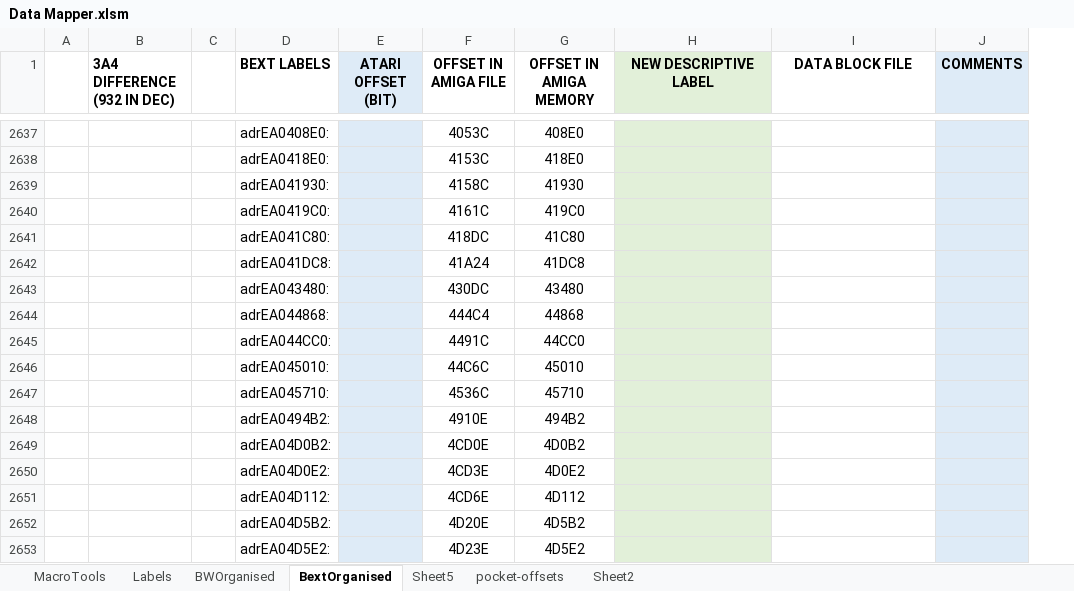
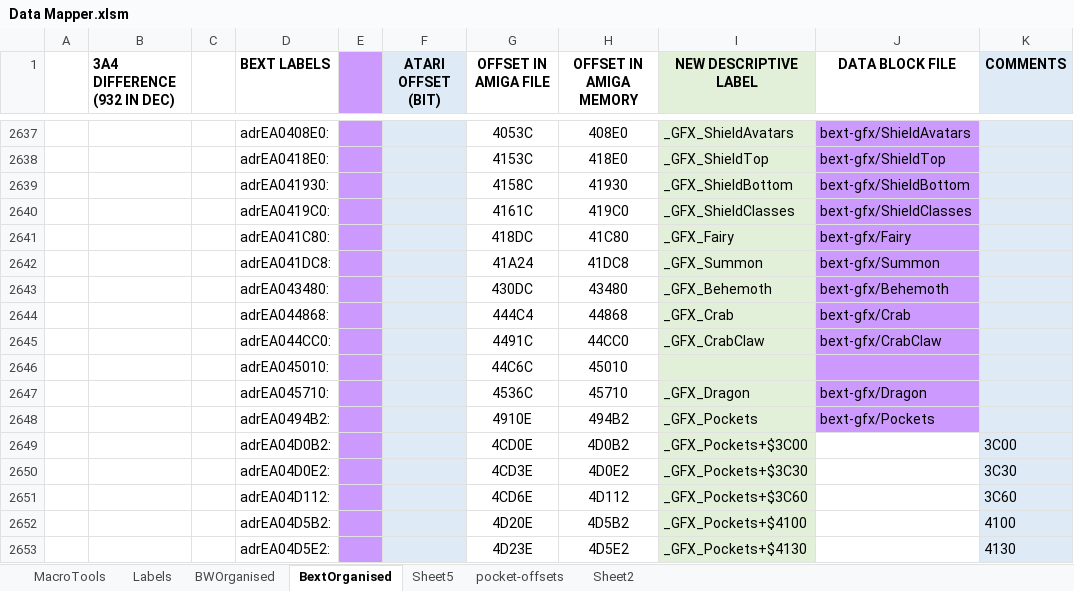
Before and after one commit to HoraceAndTheSpider/Bloodwych-68k, an Excel workbook: Data Mapper.xlsm, sheet BextOrganised, drawn as a sheet; only a part is shown, gaps mark what is left out; values as stored, in another font and other column widths than the file's, no borders; addresses are those after the commit; the diff covers the shown part only; the diff names each change by its address in the sheet, - before the commit and + after, or states it on an @@ line.

Commit message:
Data Map Spreadsheet updated

```diff
--- a/Data Mapper.xlsm (sheet BextOrganised)
+++ b/Data Mapper.xlsm (sheet BextOrganised)
+column E, empty
-I2637 (NEW DESCRIPTIVE LABEL): (empty)
+I2637 (NEW DESCRIPTIVE LABEL): _GFX_ShieldAvatars
-J2637:J2648 fill: none
+J2637:J2648 fill: #CC99FF
-J2637 (DATA BLOCK FILE): (empty)
+J2637 (DATA BLOCK FILE): bext-gfx/ShieldAvatars
-I2638 (NEW DESCRIPTIVE LABEL): (empty)
+I2638 (NEW DESCRIPTIVE LABEL): _GFX_ShieldTop
-J2638 (DATA BLOCK FILE): (empty)
+J2638 (DATA BLOCK FILE): bext-gfx/ShieldTop
-I2639 (NEW DESCRIPTIVE LABEL): (empty)
+I2639 (NEW DESCRIPTIVE LABEL): _GFX_ShieldBottom
-J2639 (DATA BLOCK FILE): (empty)
+J2639 (DATA BLOCK FILE): bext-gfx/ShieldBottom
-I2640 (NEW DESCRIPTIVE LABEL): (empty)
+I2640 (NEW DESCRIPTIVE LABEL): _GFX_ShieldClasses
-J2640 (DATA BLOCK FILE): (empty)
+J2640 (DATA BLOCK FILE): bext-gfx/ShieldClasses
-I2641 (NEW DESCRIPTIVE LABEL): (empty)
+I2641 (NEW DESCRIPTIVE LABEL): _GFX_Fairy
-J2641 (DATA BLOCK FILE): (empty)
+J2641 (DATA BLOCK FILE): bext-gfx/Fairy
-I2642 (NEW DESCRIPTIVE LABEL): (empty)
+I2642 (NEW DESCRIPTIVE LABEL): _GFX_Summon
-J2642 (DATA BLOCK FILE): (empty)
+J2642 (DATA BLOCK FILE): bext-gfx/Summon
-I2643 (NEW DESCRIPTIVE LABEL): (empty)
+I2643 (NEW DESCRIPTIVE LABEL): _GFX_Behemoth
-J2643 (DATA BLOCK FILE): (empty)
+J2643 (DATA BLOCK FILE): bext-gfx/Behemoth
-I2644 (NEW DESCRIPTIVE LABEL): (empty)
+I2644 (NEW DESCRIPTIVE LABEL): _GFX_Crab
-J2644 (DATA BLOCK FILE): (empty)
+J2644 (DATA BLOCK FILE): bext-gfx/Crab
-I2645 (NEW DESCRIPTIVE LABEL): (empty)
+I2645 (NEW DESCRIPTIVE LABEL): _GFX_CrabClaw
-J2645 (DATA BLOCK FILE): (empty)
+J2645 (DATA BLOCK FILE): bext-gfx/CrabClaw
-I2647 (NEW DESCRIPTIVE LABEL): (empty)
+I2647 (NEW DESCRIPTIVE LABEL): _GFX_Dragon
-J2647 (DATA BLOCK FILE): (empty)
+J2647 (DATA BLOCK FILE): bext-gfx/Dragon
-I2648 (NEW DESCRIPTIVE LABEL): (empty)
+I2648 (NEW DESCRIPTIVE LABEL): _GFX_Pockets
-J2648 (DATA BLOCK FILE): (empty)
+J2648 (DATA BLOCK FILE): bext-gfx/Pockets
-I2649 (NEW DESCRIPTIVE LABEL): (empty)
+I2649 (NEW DESCRIPTIVE LABEL): _GFX_Pockets+$3C00
-K2649 (COMMENTS): (empty)
+K2649 (COMMENTS): 3C00
-I2650 (NEW DESCRIPTIVE LABEL): (empty)
+I2650 (NEW DESCRIPTIVE LABEL): _GFX_Pockets+$3C30
-K2650 (COMMENTS): (empty)
+K2650 (COMMENTS): 3C30
-I2651 (NEW DESCRIPTIVE LABEL): (empty)
+I2651 (NEW DESCRIPTIVE LABEL): _GFX_Pockets+$3C60
-K2651 (COMMENTS): (empty)
+K2651 (COMMENTS): 3C60
-I2652 (NEW DESCRIPTIVE LABEL): (empty)
+I2652 (NEW DESCRIPTIVE LABEL): _GFX_Pockets+$4100
-K2652 (COMMENTS): (empty)
+K2652 (COMMENTS): 4100
-I2653 (NEW DESCRIPTIVE LABEL): (empty)
+I2653 (NEW DESCRIPTIVE LABEL): _GFX_Pockets+$4130
-K2653 (COMMENTS): (empty)
+K2653 (COMMENTS): 4130
```
Also changed, not shown: 82 edited cells and cell formats elsewhere in this sheet, sheet BWOrganised, formulas that keep their value.
